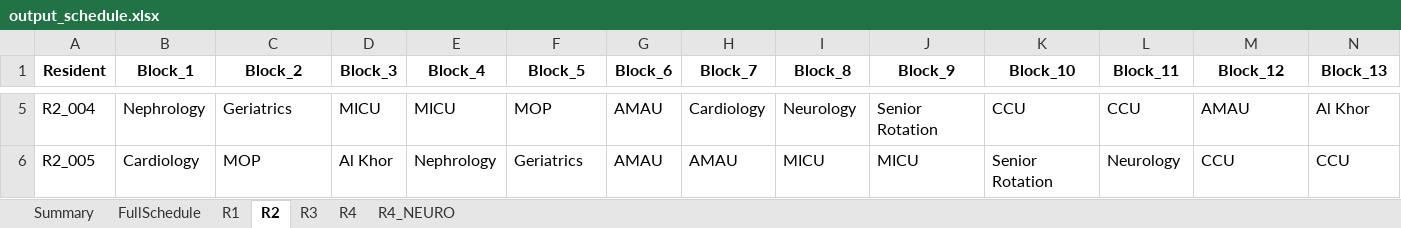
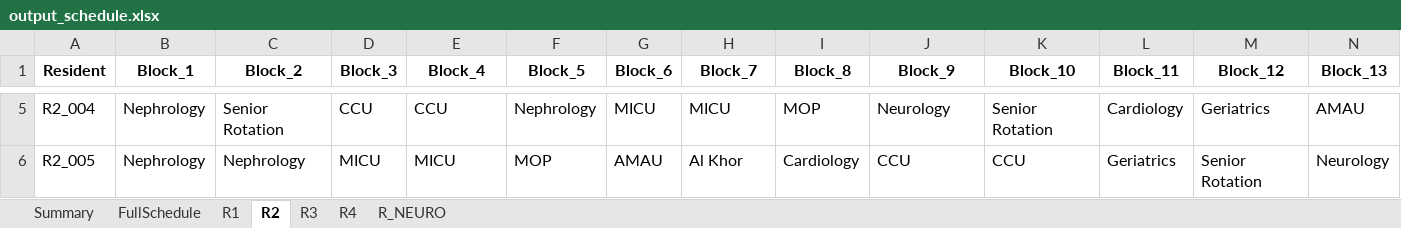
Before and after one commit to ashaar0509/medical-rotation-scheduling, an Excel workbook: output_schedule.xlsx, sheet R2, drawn as a sheet; only a part is shown, gaps mark what is left out; values as stored, in another font and other column widths than the file's, no borders; the diff covers the shown part only; the diff names each change by its address in the sheet, - before the commit and + after, or states it on an @@ line.

Commit message:
added R_NEURO sheet to the output file

```diff
--- a/output_schedule.xlsx (sheet R2)
+++ b/output_schedule.xlsx (sheet R2)
-sheet tab: R4_NEURO
+sheet tab: R_NEURO
-C5 (Block_2): Geriatrics
+C5 (Block_2): Senior Rotation
-D5 (Block_3): MICU
+D5 (Block_3): CCU
-E5 (Block_4): MICU
+E5 (Block_4): CCU
-F5 (Block_5): MOP
+F5 (Block_5): Nephrology
-G5 (Block_6): AMAU
+G5 (Block_6): MICU
-H5 (Block_7): Cardiology
+H5 (Block_7): MICU
-I5 (Block_8): Neurology
+I5 (Block_8): MOP
-J5 (Block_9): Senior Rotation
+J5 (Block_9): Neurology
-K5 (Block_10): CCU
+K5 (Block_10): Senior Rotation
-L5 (Block_11): CCU
+L5 (Block_11): Cardiology
-M5 (Block_12): AMAU
+M5 (Block_12): Geriatrics
-N5 (Block_13): Al Khor
+N5 (Block_13): AMAU
-B6 (Block_1): Cardiology
+B6 (Block_1): Nephrology
-C6 (Block_2): MOP
+C6 (Block_2): Nephrology
-D6 (Block_3): Al Khor
+D6 (Block_3): MICU
-E6 (Block_4): Nephrology
+E6 (Block_4): MICU
-F6 (Block_5): Geriatrics
+F6 (Block_5): MOP
-H6 (Block_7): AMAU
+H6 (Block_7): Al Khor
-I6 (Block_8): MICU
+I6 (Block_8): Cardiology
-J6 (Block_9): MICU
+J6 (Block_9): CCU
-K6 (Block_10): Senior Rotation
+K6 (Block_10): CCU
-L6 (Block_11): Neurology
+L6 (Block_11): Geriatrics
-M6 (Block_12): CCU
+M6 (Block_12): Senior Rotation
-N6 (Block_13): CCU
+N6 (Block_13): Neurology
```
Also changed, not shown: 463 edited cells elsewhere in this sheet, sheet FullSchedule, sheet R3, sheet R1, sheet R4, sheet Summary, sheet R_NEURO, 1 other file.
